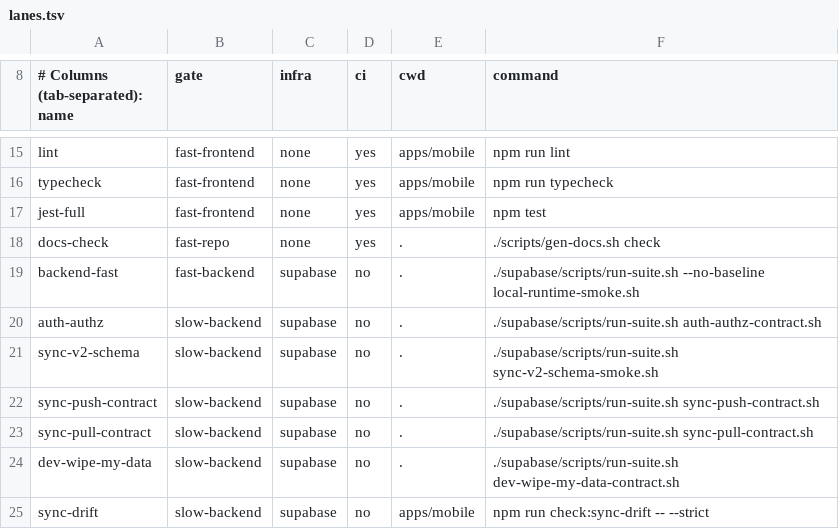
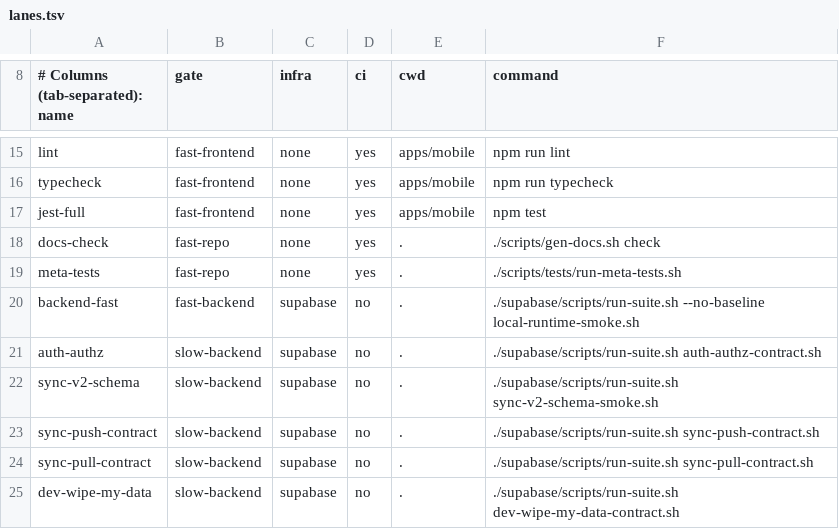
Before and after one commit to Brotherhood-of-Ghisa/BOGA3, a TSV file: scripts/lanes.tsv, drawn as a sheet; only a part is shown, gaps mark what is left out; the shorter side is filled out with more unchanged rows; the diff names each change by its address in the sheet, - before the commit and + after, or states it on an @@ line.

```diff
--- a/scripts/lanes.tsv
+++ b/scripts/lanes.tsv
+row 19: meta-tests | fast-repo | none | yes | . | ./scripts/tests/run-meta-tests.sh
```
Also changed, not shown: 22 other files.
